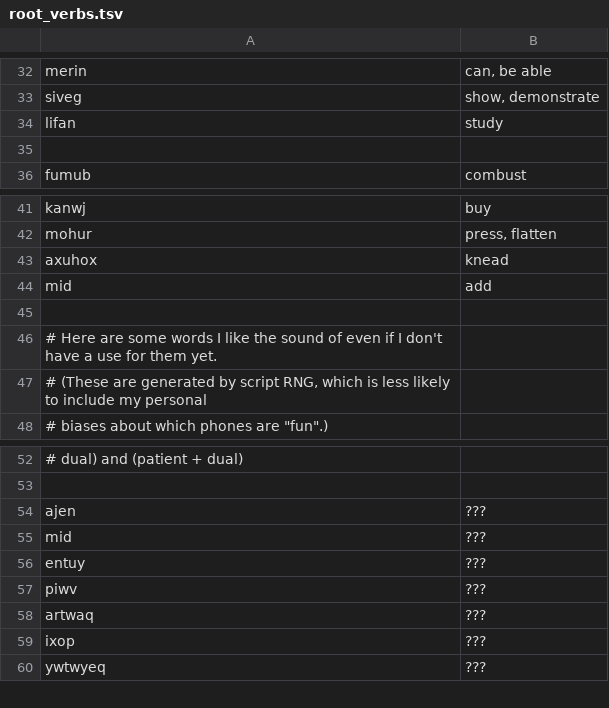
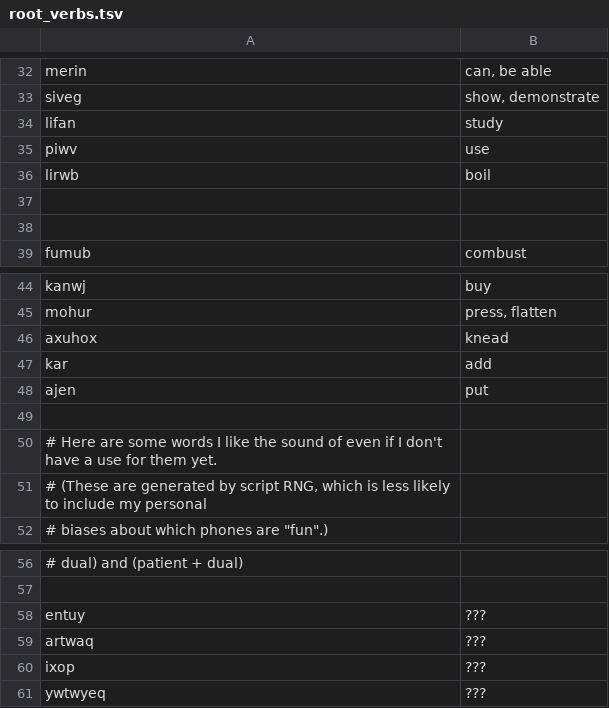
Before and after one commit to rngesus-wept/puflantu, a TSV file: root_verbs.tsv, drawn as a sheet; only a part is shown, gaps mark what is left out.

```diff
--- a/root_verbs.tsv
+++ b/root_verbs.tsv
@@ -34,2 +34,5 @@ siveg	show, demonstrate
 lifan	study
+piwv	use
+lirwb	boil
+
 
@@ -43,3 +46,4 @@ mohur	press, flatten
 axuhox	knead
-mid	add
+kar	add
+ajen	put
 
@@ -53,6 +57,3 @@ mid	add
 
-ajen	???
-mid	???
 entuy	???
-piwv	???
 artwaq	???
```
Also changed, not shown: root_closed.tsv, root_nouns.tsv, 1 other file.
